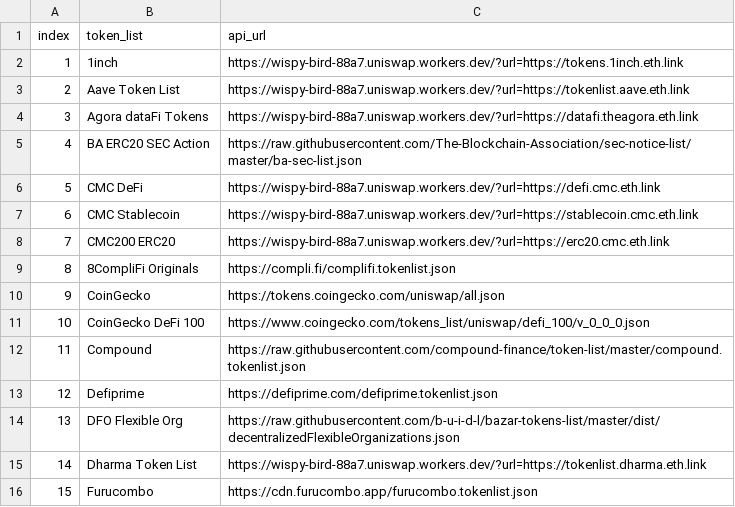
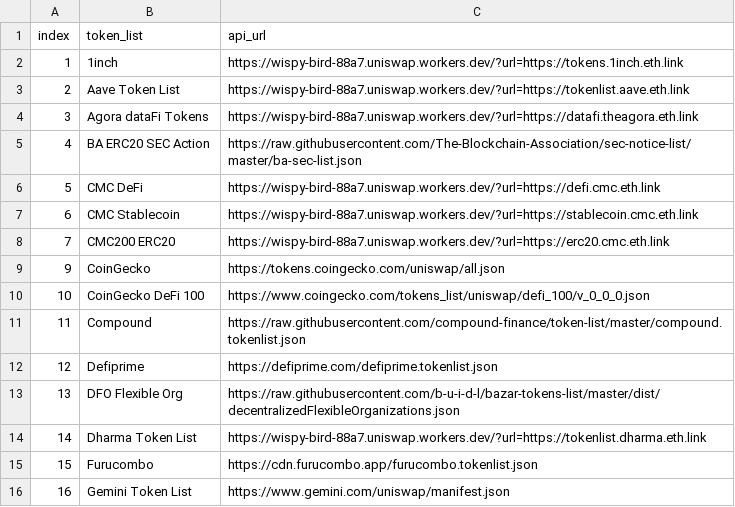
Before and after one commit to FlipsideCrypto/external-models, a CSV file: data/bronze__verified_tokenlist_seed.csv, drawn as a sheet; only a part is shown; the shorter side is filled out with more unchanged rows.

Commit message:
remove api

```diff
--- a/data/bronze__verified_tokenlist_seed.csv
+++ b/data/bronze__verified_tokenlist_seed.csv
@@ -8,3 +8,2 @@ index,token_list,api_url
 7,CMC200 ERC20,https://wispy-bird-88a7.uniswap.workers.dev/?url=https://erc20.cmc.eth.link
-8,8CompliFi Originals,https://compli.fi/complifi.tokenlist.json
 9,CoinGecko,https://tokens.coingecko.com/uniswap/all.json
```
